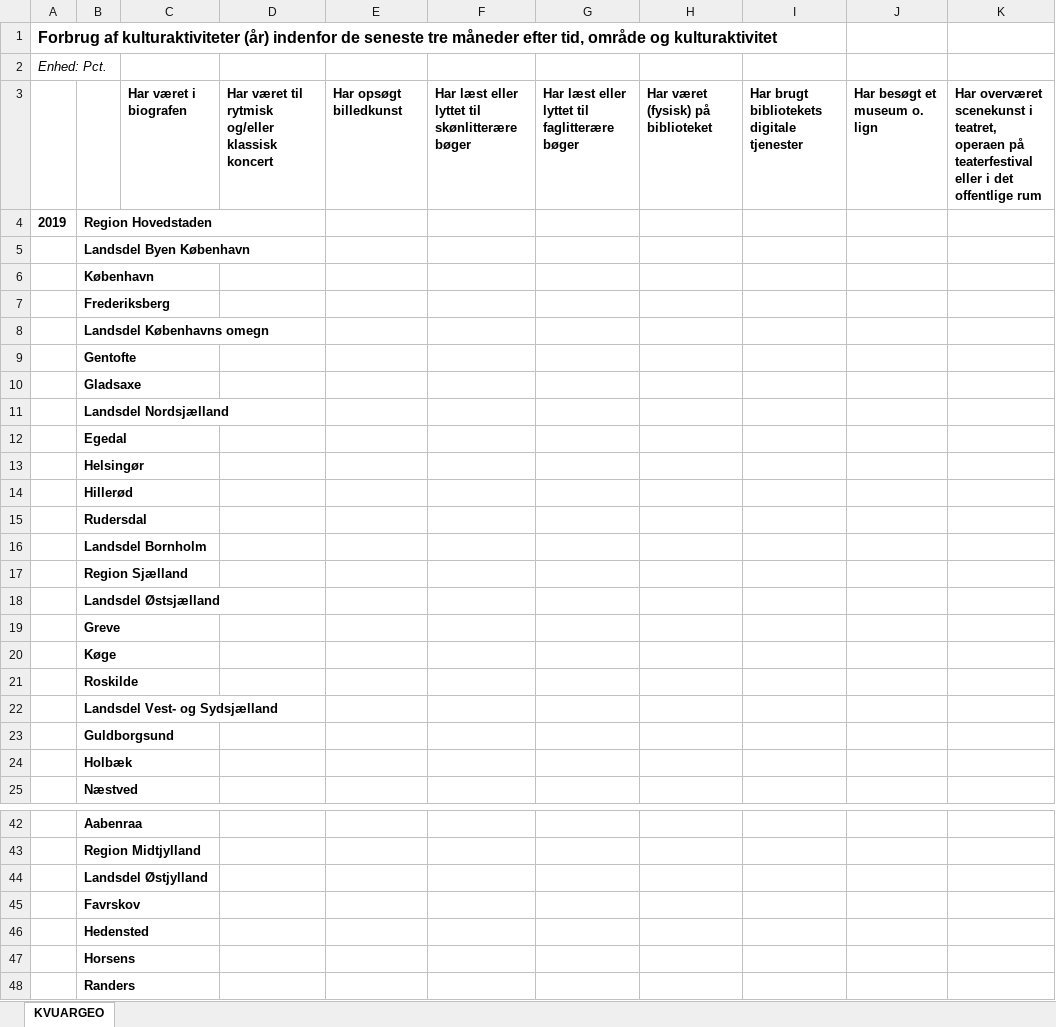
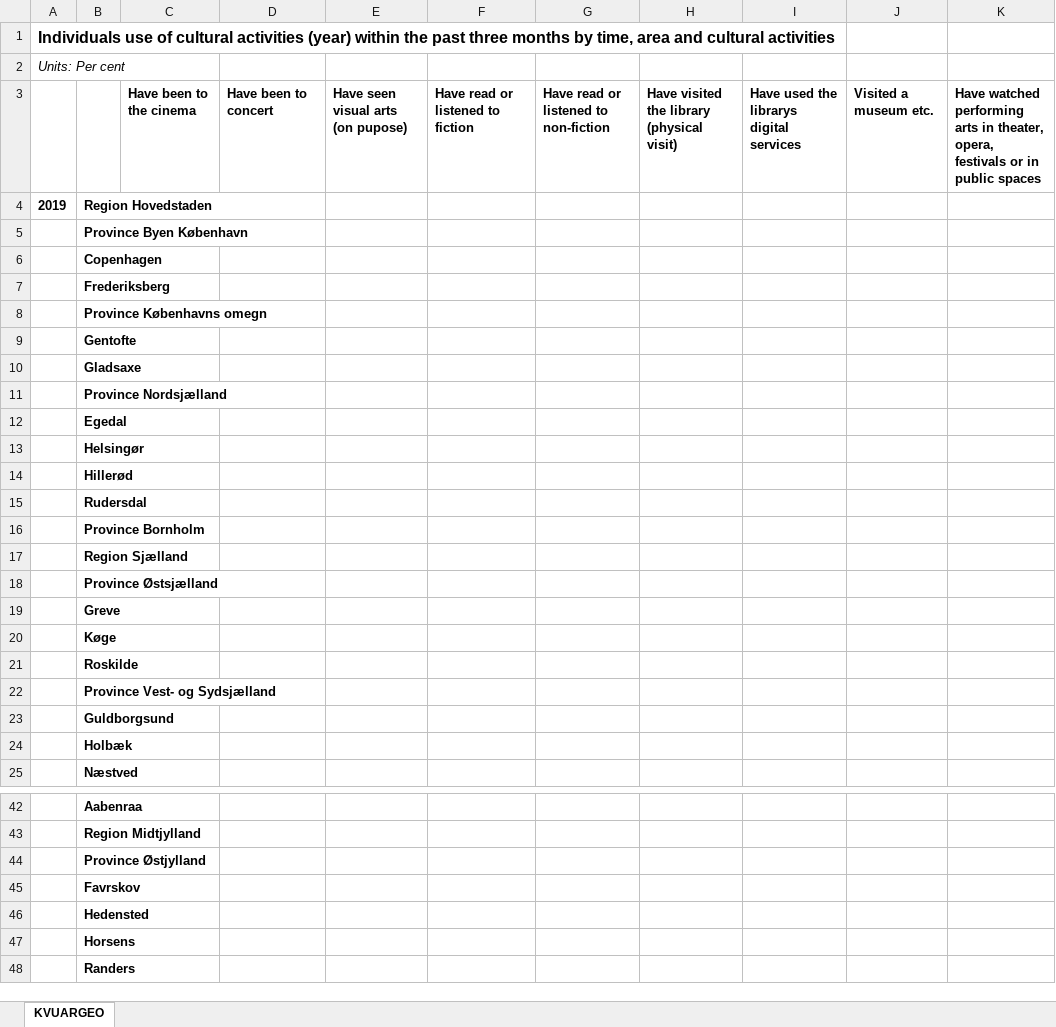
Before and after one commit to mwpetersen/cluster-analysis-cultural-activities-dk, an Excel workbook: data/use-of-cultural-activities-dk-2019.xlsx, sheet KVUARGEO, drawn as a sheet; only a part is shown, gaps mark what is left out; values as stored, in another font and other column widths than the file's, no borders; removed rows and columns are numbered as before the commit, all else as after; the diff covers the shown part only; the diff names each change by its address in the sheet, - before the commit and + after, or states it on an @@ line.

Commit message:
Update data and plot theme.

```diff
--- a/data/use-of-cultural-activities-dk-2019.xlsx (sheet KVUARGEO)
+++ b/data/use-of-cultural-activities-dk-2019.xlsx (sheet KVUARGEO)
-A1: Forbrug af kulturaktiviteter (år) indenfor de seneste tre måneder efter tid, område og kulturaktivitet
+A1: Individuals use of cultural activities (year) within the past three months by time, area and cultural activities
-A2: Enhed: Pct.
+A2: Units: Per cent
-row 3:  |  | Har været i biografen | Har været til rytmisk og/eller klassisk koncert | Har opsøgt billedkunst | Har læst eller lyttet til skønlitterære bøger | Har læst eller lyttet til faglitterære bøger | Har været (fysisk) på biblioteket | Har brugt bibliotekets digitale tjenester | Har besøgt et museum o. lign | Har overværet scenekunst i teatret, operaen på teaterfestival eller i det offentlige rum
+row 3:  |  | Have been to the cinema | Have been to concert | Have seen visual arts (on pupose) | Have read or listened to fiction | Have read or listened to non-fiction | Have visited the library (physical visit) | Have used the librarys digital services | Visited a museum etc. | Have watched performing arts in theater, opera, festivals or in public spaces
-B5: Landsdel Byen København
+B5: Province Byen København
-B6: København
+B6: Copenhagen
-B8: Landsdel Københavns omegn
+B8: Province Københavns omegn
-B11: Landsdel Nordsjælland
+B11: Province Nordsjælland
-B16: Landsdel Bornholm
+B16: Province Bornholm
-B18: Landsdel Østsjælland
+B18: Province Østsjælland
-B22: Landsdel Vest- og Sydsjælland
+B22: Province Vest- og Sydsjælland
-B44: Landsdel Østjylland
+B44: Province Østjylland
```
Also changed, not shown: 5 edited cells elsewhere in this sheet, 1 other file.
